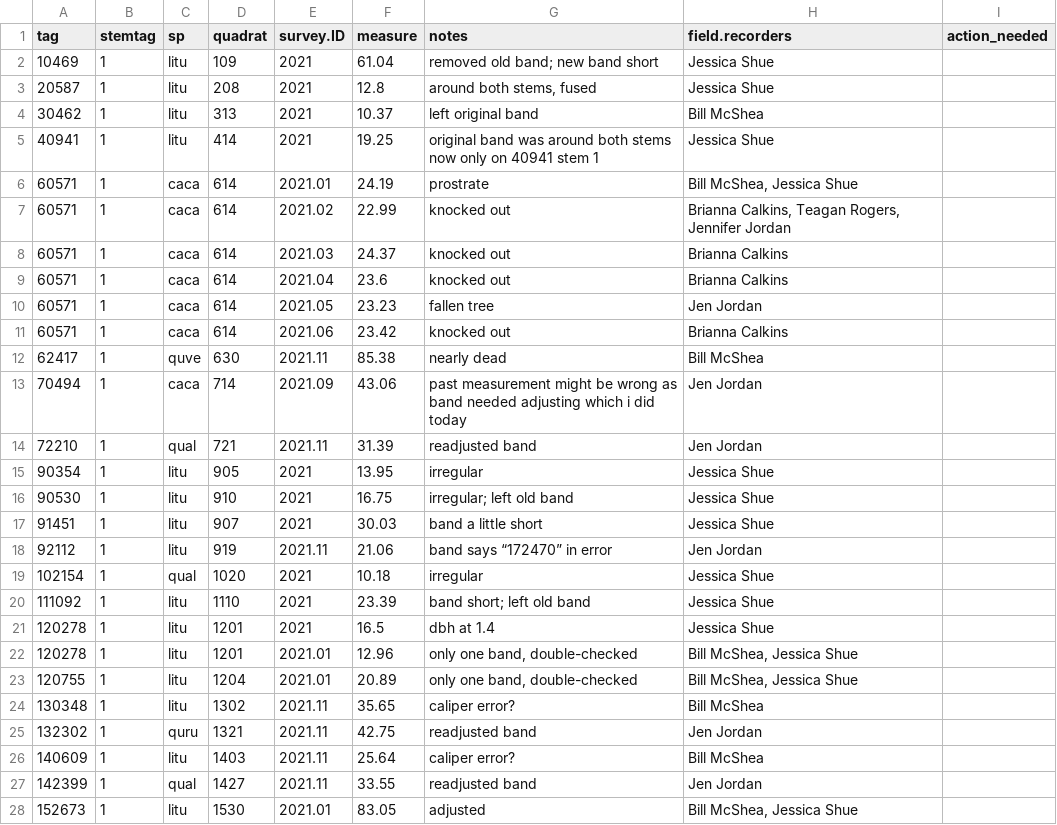
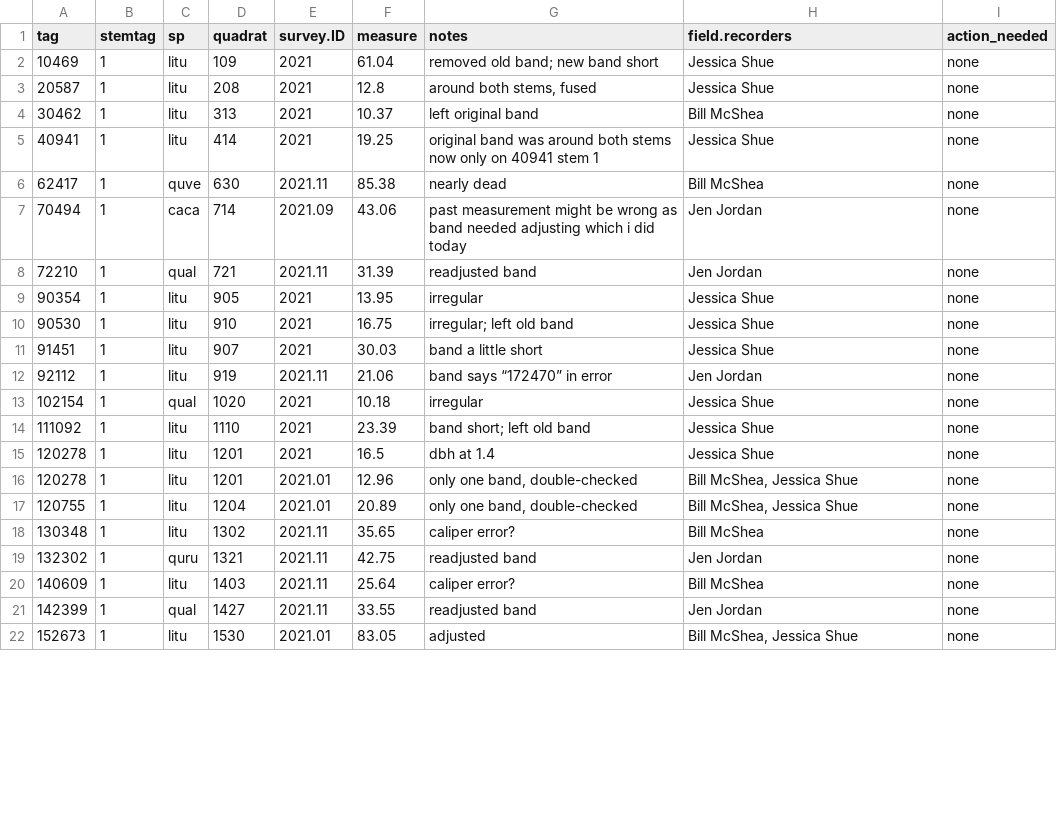
Before and after one commit to SCBI-ForestGEO/Dendrobands, a CSV file: resources/raw_data/2021/identifying_stems_with_issues/remainders.csv, drawn as a sheet; only a part is shown; the diff covers the shown part only.

Commit message:
manually re-entered jess' notes to remainders

```diff
--- a/resources/raw_data/2021/identifying_stems_with_issues/remainders.csv
+++ b/resources/raw_data/2021/identifying_stems_with_issues/remainders.csv
@@ -1,28 +1,22 @@
 tag,stemtag,sp,quadrat,survey.ID,measure,notes,field.recorders,action_needed
-10469,1,litu,109,2021,61.04,removed old band; new band short,Jessica Shue,
-20587,1,litu,208,2021,12.8,"around both stems, fused",Jessica Shue,
-30462,1,litu,313,2021,10.37,left original band,Bill McShea,
-40941,1,litu,414,2021,19.25,original band was around both stems now only on 40941 stem 1,Jessica Shue,
-60571,1,caca,614,2021.01,24.19,prostrate,"Bill McShea, Jessica Shue",
-60571,1,caca,614,2021.02,22.99,knocked out,"Brianna Calkins, Teagan Rogers, Jennifer Jordan",
-60571,1,caca,614,2021.03,24.37,knocked out,Brianna Calkins,
-60571,1,caca,614,2021.04,23.6,knocked out,Brianna Calkins,
-60571,1,caca,614,2021.05,23.23,fallen tree,Jen Jordan,
-60571,1,caca,614,2021.06,23.42,knocked out,Brianna Calkins,
-62417,1,quve,630,2021.11,85.38,nearly dead,Bill McShea,
-70494,1,caca,714,2021.09,43.06,past measurement might be wrong as band needed adjusting which i did today,Jen Jordan,
-72210,1,qual,721,2021.11,31.39,readjusted band,Jen Jordan,
-90354,1,litu,905,2021,13.95,irregular,Jessica Shue,
-90530,1,litu,910,2021,16.75,irregular; left old band,Jessica Shue,
-91451,1,litu,907,2021,30.03,band a little short,Jessica Shue,
-92112,1,litu,919,2021.11,21.06,band says “172470” in error,Jen Jordan,
-102154,1,qual,1020,2021,10.18,irregular,Jessica Shue,
-111092,1,litu,1110,2021,23.39,band short; left old band,Jessica Shue,
-120278,1,litu,1201,2021,16.5,dbh at 1.4,Jessica Shue,
-120278,1,litu,1201,2021.01,12.96,"only one band, double-checked","Bill McShea, Jessica Shue",
-120755,1,litu,1204,2021.01,20.89,"only one band, double-checked","Bill McShea, Jessica Shue",
-130348,1,litu,1302,2021.11,35.65,caliper error?,Bill McShea,
-132302,1,quru,1321,2021.11,42.75,readjusted band,Jen Jordan,
-140609,1,litu,1403,2021.11,25.64,caliper error?,Bill McShea,
-142399,1,qual,1427,2021.11,33.55,readjusted band,Jen Jordan,
-152673,1,litu,1530,2021.01,83.05,adjusted,"Bill McShea, Jessica Shue",
+10469,1,litu,109,2021,61.04,removed old band; new band short,Jessica Shue,none
+20587,1,litu,208,2021,12.8,"around both stems, fused",Jessica Shue,none
+30462,1,litu,313,2021,10.37,left original band,Bill McShea,none
+40941,1,litu,414,2021,19.25,original band was around both stems now only on 40941 stem 1,Jessica Shue,none
+62417,1,quve,630,2021.11,85.38,nearly dead,Bill McShea,none
+70494,1,caca,714,2021.09,43.06,past measurement might be wrong as band needed adjusting which i did today,Jen Jordan,none
+72210,1,qual,721,2021.11,31.39,readjusted band,Jen Jordan,none
+90354,1,litu,905,2021,13.95,irregular,Jessica Shue,none
+90530,1,litu,910,2021,16.75,irregular; left old band,Jessica Shue,none
+91451,1,litu,907,2021,30.03,band a little short,Jessica Shue,none
+92112,1,litu,919,2021.11,21.06,band says “172470” in error,Jen Jordan,none
+102154,1,qual,1020,2021,10.18,irregular,Jessica Shue,none
+111092,1,litu,1110,2021,23.39,band short; left old band,Jessica Shue,none
+120278,1,litu,1201,2021,16.5,dbh at 1.4,Jessica Shue,none
+120278,1,litu,1201,2021.01,12.96,"only one band, double-checked","Bill McShea, Jessica Shue",none
+120755,1,litu,1204,2021.01,20.89,"only one band, double-checked","Bill McShea, Jessica Shue",none
+130348,1,litu,1302,2021.11,35.65,caliper error?,Bill McShea,none
+132302,1,quru,1321,2021.11,42.75,readjusted band,Jen Jordan,none
+140609,1,litu,1403,2021.11,25.64,caliper error?,Bill McShea,none
+142399,1,qual,1427,2021.11,33.55,readjusted band,Jen Jordan,none
+152673,1,litu,1530,2021.01,83.05,adjusted,"Bill McShea, Jessica Shue",none
```
Also changed, not shown: 8 added rows, 2 removed rows and 18 edited cells elsewhere in this file.
